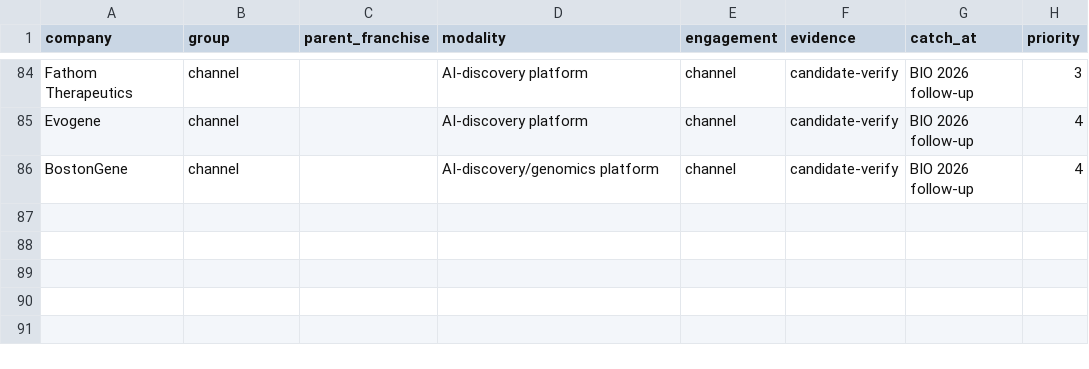
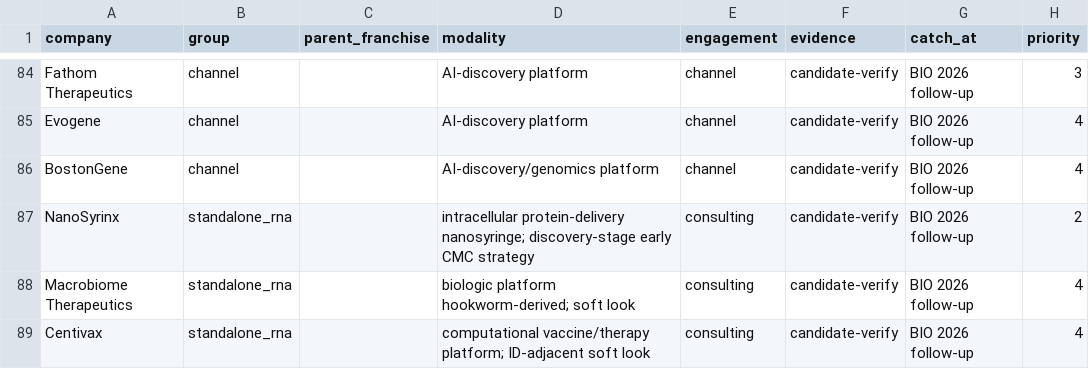
Before and after one commit to world-domination-hq/B2B-Agent, a CSV file: 00_Targets/target_list.csv, drawn as a sheet; only a part is shown, gaps mark what is left out; the diff names each change by its address in the sheet, - before the commit and + after, or states it on an @@ line.

```diff
--- a/00_Targets/target_list.csv
+++ b/00_Targets/target_list.csv
+row 87: NanoSyrinx | standalone_rna |  | intracellular protein-delivery nanosyringe; discovery-stage early CMC strategy | consulting | candidate-verify | BIO 2026 follow-up | 2
+row 88: Macrobiome Therapeutics | standalone_rna |  | biologic platform hookworm-derived; soft look | consulting | candidate-verify | BIO 2026 follow-up | 4
+row 89: Centivax | standalone_rna |  | computational vaccine/therapy platform; ID-adjacent soft look | consulting | candidate-verify | BIO 2026 follow-up | 4
```
Also changed, not shown: 2 other files.
